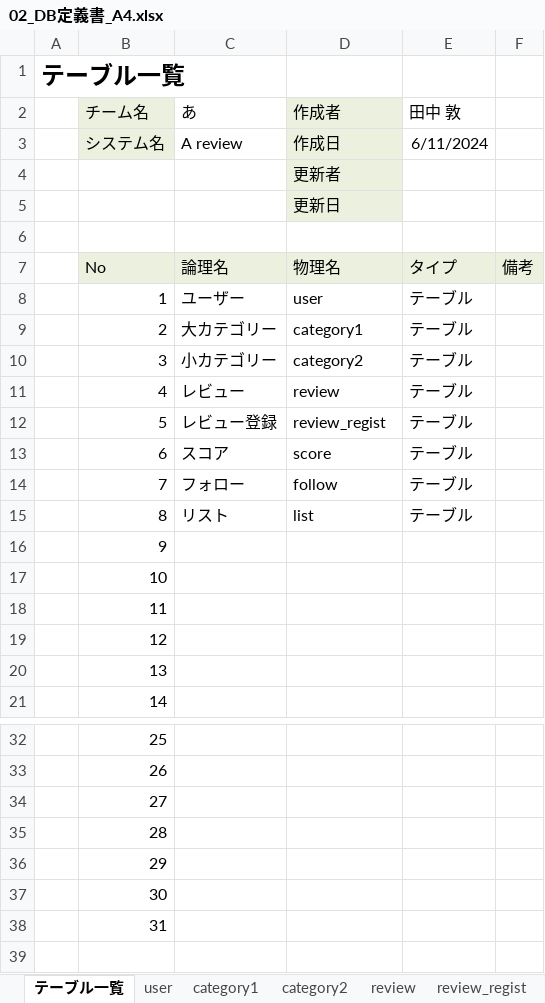
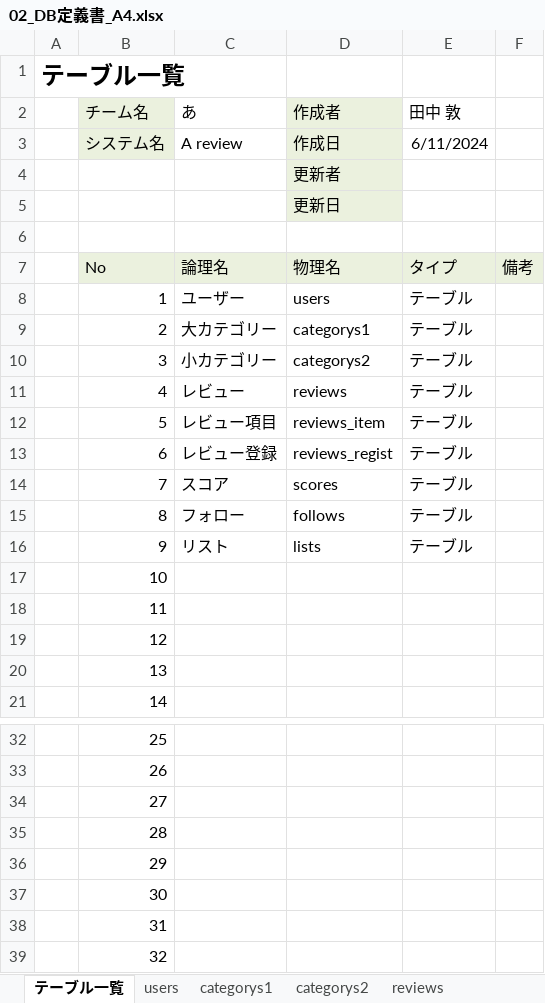
Before and after one commit to plusdojo2024/A4, an Excel workbook: doc/02_外部設計/02_DB定義書_A4.xlsx, sheet テーブル一覧, drawn as a sheet; only a part is shown, gaps mark what is left out; values as stored, in another font and other column widths than the file's, no borders; the diff names each change by its address in the sheet, - before the commit and + after, or states it on an @@ line.

```diff
--- a/doc/02_外部設計/02_DB定義書_A4.xlsx (sheet テーブル一覧)
+++ b/doc/02_外部設計/02_DB定義書_A4.xlsx (sheet テーブル一覧)
-sheet tab: user
+sheet tab: users
-sheet tab: category1
+sheet tab: categorys1
-sheet tab: category2
+sheet tab: categorys2
-sheet tab: review
+sheet tab: reviews
-D8 (作成者): user
+D8 (作成者): users
-D9 (作成者): category1
+D9 (作成者): categorys1
-D10 (作成者): category2
+D10 (作成者): categorys2
-D11 (作成者): review
+D11 (作成者): reviews
-C12 (あ): レビュー登録
+C12 (あ): レビュー項目
-D12 (作成者): review_regist
+D12 (作成者): reviews_item
-C13 (あ): スコア
+C13 (あ): レビュー登録
-D13 (作成者): score
+D13 (作成者): reviews_regist
-C14 (あ): フォロー
+C14 (あ): スコア
-D14 (作成者): follow
+D14 (作成者): scores
-C15 (あ): リスト
+C15 (あ): フォロー
-D15 (作成者): list
+D15 (作成者): follows
-C16 (あ): (empty)
+C16 (あ): リスト
-D16 (作成者): (empty)
+D16 (作成者): lists
-E16 (田中 敦): (empty)
+E16 (田中 敦): テーブル
+row 39:  | 32
```
Also changed, not shown: sheet reviews_regist, sheet scores, sheet users, sheet reviews, sheet categorys1, sheet categorys2, 2 more sheets, other sheet tabs, doc/02_外部設計/02_機能一覧_A4.xlsx, 1 other file.
